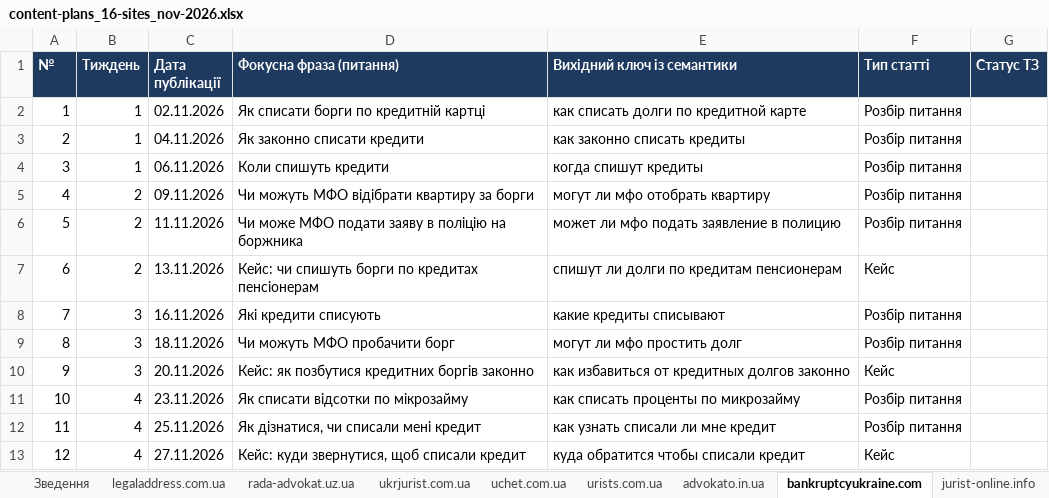
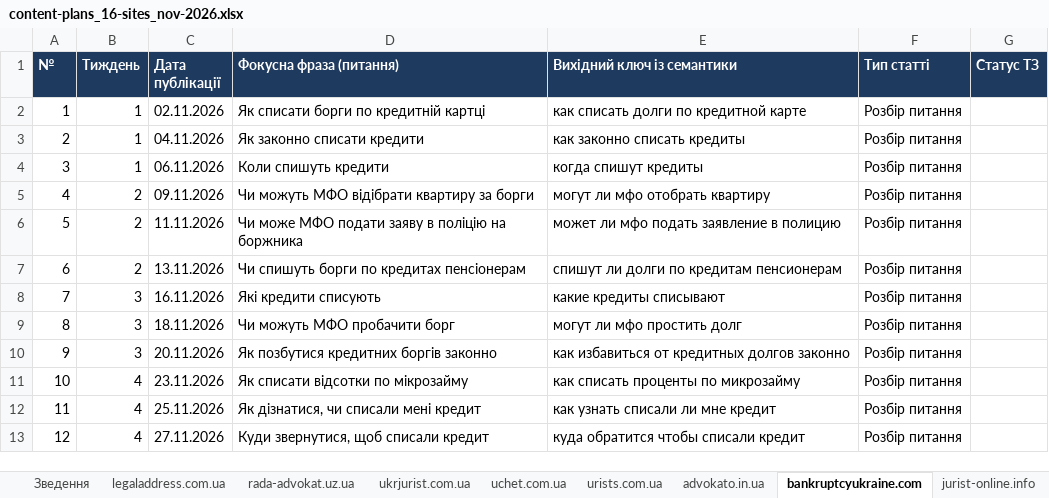
Before and after one commit to andreevna1999k-art/work, an Excel workbook: content-plans/content-plans_16-sites_nov-2026.xlsx, sheet bankruptcyukraine.com, drawn as a sheet; values as stored, in another font and other column widths than the file's, no borders; the diff names each change by its address in the sheet, - before the commit and + after, or states it on an @@ line.

```diff
--- a/content-plans/content-plans_16-sites_nov-2026.xlsx (sheet bankruptcyukraine.com)
+++ b/content-plans/content-plans_16-sites_nov-2026.xlsx (sheet bankruptcyukraine.com)
-D7 (Фокусна фраза (питання)): Кейс: чи спишуть борги по кредитах пенсіонерам
+D7 (Фокусна фраза (питання)): Чи спишуть борги по кредитах пенсіонерам
-F7 (Тип статті): Кейс
+F7 (Тип статті): Розбір питання
-D10 (Фокусна фраза (питання)): Кейс: як позбутися кредитних боргів законно
+D10 (Фокусна фраза (питання)): Як позбутися кредитних боргів законно
-F10 (Тип статті): Кейс
+F10 (Тип статті): Розбір питання
-D13 (Фокусна фраза (питання)): Кейс: куди звернутися, щоб списали кредит
+D13 (Фокусна фраза (питання)): Куди звернутися, щоб списали кредит
-F13 (Тип статті): Кейс
+F13 (Тип статті): Розбір питання
```
Also changed, not shown: sheet advokat-kharkov.org.ua, sheet lawmsb.com.ua, sheet profconsulting.com.ua, sheet urists.com.ua, sheet jurist-online.info, sheet pravovid.com.ua, 9 more sheets.
